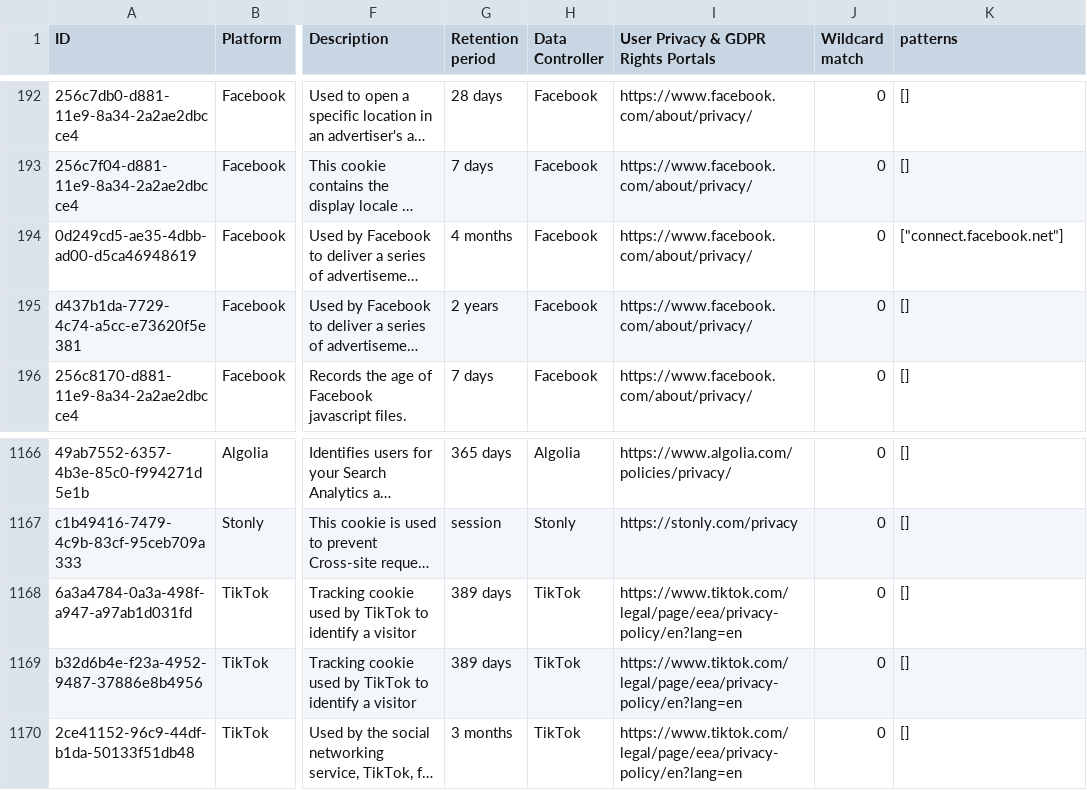
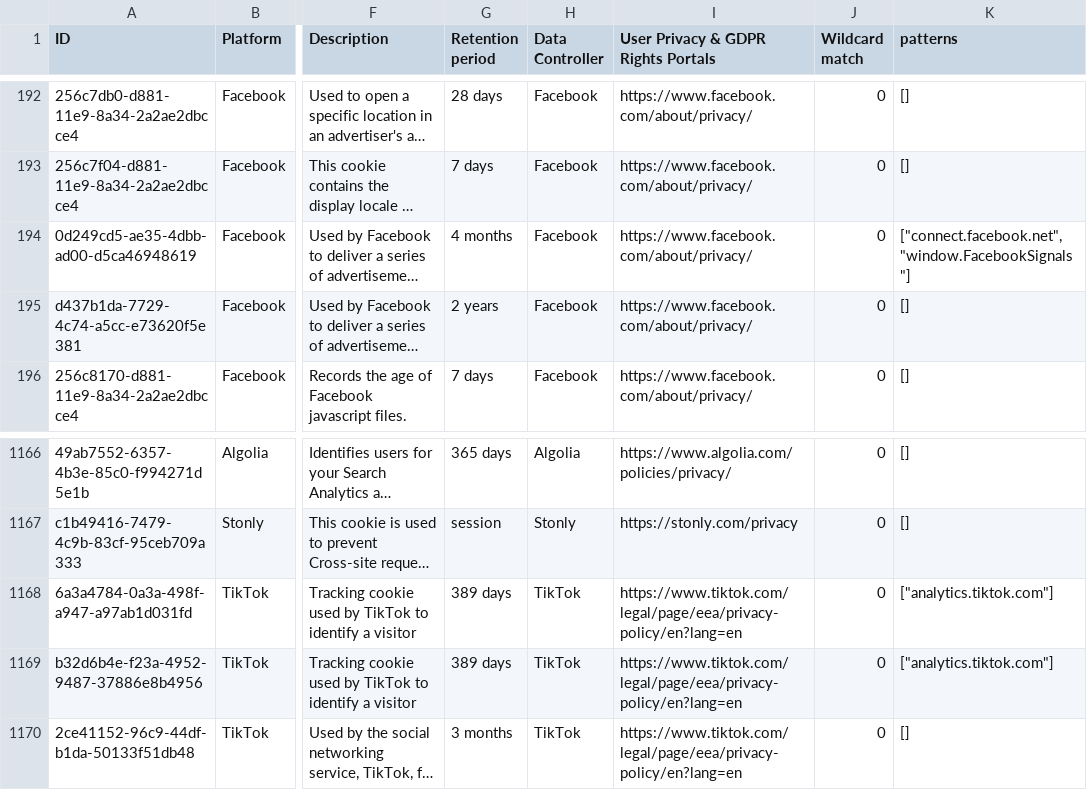
Before and after one commit to WordPressBugBounty/plugins-cookieadmin, a CSV file: cookieadmin/assets/open-cookie-database/list.csv, drawn as a sheet; only a part is shown, gaps mark what is left out; long unchanged cells end in …; the diff names each change by its address in the sheet, - before the commit and + after, or states it on an @@ line.

```diff
--- a/cookieadmin/assets/open-cookie-database/list.csv
+++ b/cookieadmin/assets/open-cookie-database/list.csv
-K194 (patterns): ["connect.facebook.net"]
+K194 (patterns): ["connect.facebook.net", "window.FacebookSignals"]
-K1168:K1169 (patterns): []
+K1168:K1169 (patterns): ["analytics.tiktok.com"]
```
Also changed, not shown: 7 other files.
